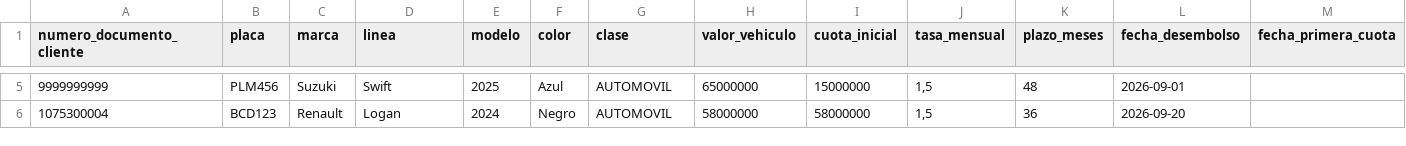
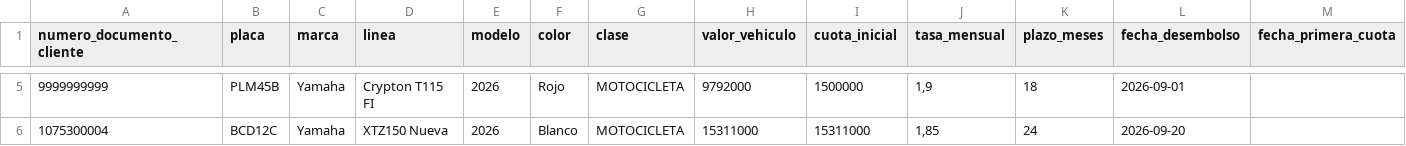
Before and after one commit to Cristiansitoxd332/portal-creditos, a CSV file: plantillas-importacion/creditos_ejemplo.csv, drawn as a sheet; only a part is shown, gaps mark what is left out; the diff covers the shown part only.

Commit message:
Datos de prueba con motos Yamaha y catalogo de referencias en nuevo credito

```diff
--- a/plantillas-importacion/creditos_ejemplo.csv
+++ b/plantillas-importacion/creditos_ejemplo.csv
@@ -5,2 +5,2 @@
-9999999999;PLM456;Suzuki;Swift;2025;Azul;AUTOMOVIL;65000000;15000000;1,5;48;2026-09-01;
-1075300004;BCD123;Renault;Logan;2024;Negro;AUTOMOVIL;58000000;58000000;1,5;36;2026-09-20;
+9999999999;PLM45B;Yamaha;Crypton T115 FI;2026;Rojo;MOTOCICLETA;9792000;1500000;1,9;18;2026-09-01;
+1075300004;BCD12C;Yamaha;XTZ150 Nueva;2026;Blanco;MOTOCICLETA;15311000;15311000;1,85;24;2026-09-20;
```
Also changed, not shown: 24 edited cells elsewhere in this file, plantillas-importacion/pagos_ejemplo.csv, 5 other files.
